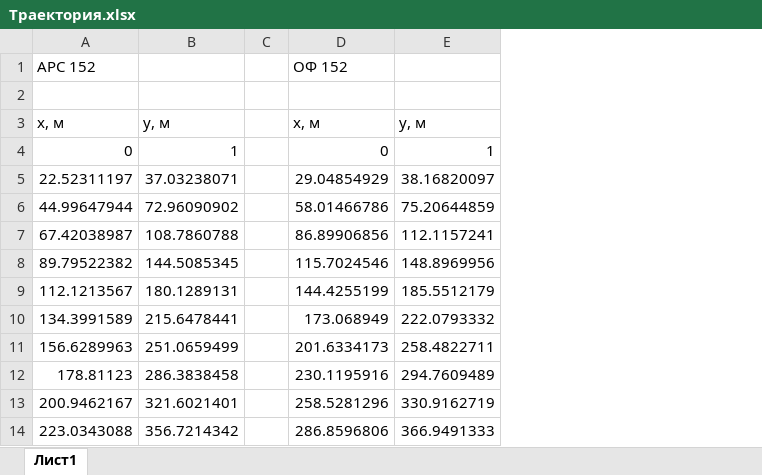
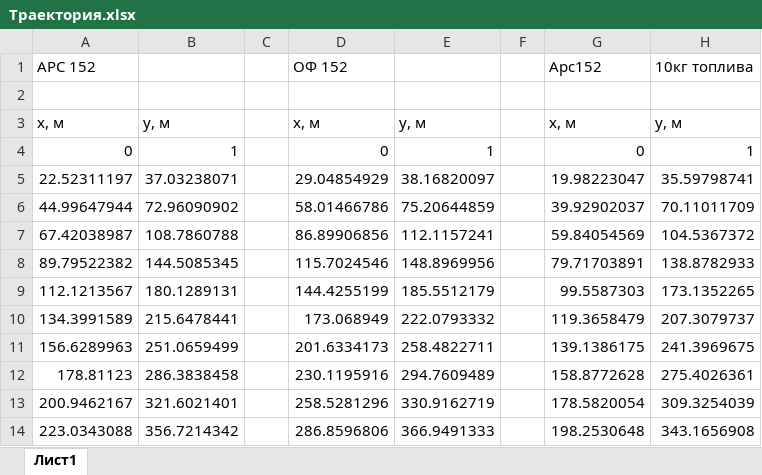
Before and after one commit to rustam-mansurov/cats, an Excel workbook: Расчеты/Траектория.xlsx, sheet Лист1, drawn as a sheet; only a part is shown; values as stored, in another font and other column widths than the file's, no borders; charts and pictures not drawn; the diff covers the shown part only; the diff names each change by its address in the sheet, - before the commit and + after, or states it on an @@ line.

```diff
--- a/Расчеты/Траектория.xlsx (sheet Лист1)
+++ b/Расчеты/Траектория.xlsx (sheet Лист1)
+column F, empty
+column G (Арс152), rows 3-14: х, м | 0 | 19.98223047 | 39.92902037 | 59.84054569 | 79.71703891 | 99.5587303 | 119.3658479 | 139.1386175 | 158.8772628 | 178.5820054 | 198.2530648
+column H (10кг топлива), rows 3-14: y, м | 1 | 35.59798741 | 70.11011709 | 104.5367372 | 138.8782933 | 173.1352265 | 207.3079737 | 241.3969675 | 275.4026361 | 309.3254039 | 343.1656908
```
Also changed, not shown: 376 added rows elsewhere in this sheet, charts or pictures, 5 other files.
